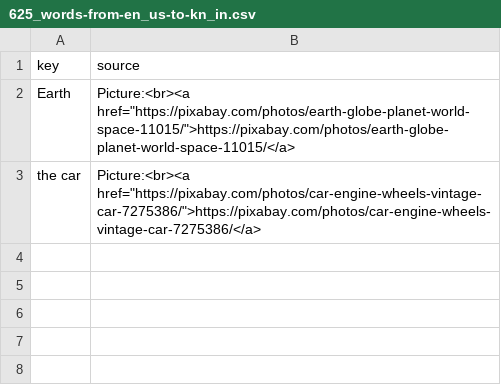
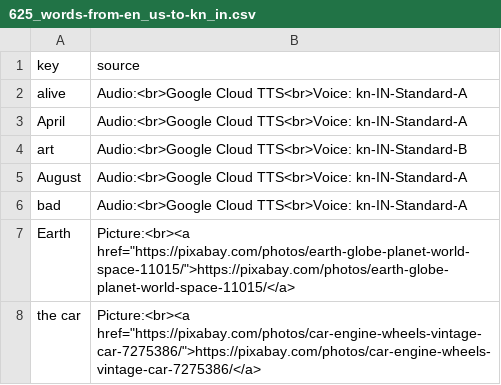
Before and after one commit to ankilangs/ankilangs, a CSV file: src/data/generated/625_words-from-en_us-to-kn_in.csv, drawn as a sheet.

```diff
--- a/src/data/generated/625_words-from-en_us-to-kn_in.csv
+++ b/src/data/generated/625_words-from-en_us-to-kn_in.csv
@@ -1,2 +1,7 @@
 key,source
+alive,Audio:<br>Google Cloud TTS<br>Voice: kn-IN-Standard-A
+April,Audio:<br>Google Cloud TTS<br>Voice: kn-IN-Standard-A
+art,Audio:<br>Google Cloud TTS<br>Voice: kn-IN-Standard-B
+August,Audio:<br>Google Cloud TTS<br>Voice: kn-IN-Standard-A
+bad,Audio:<br>Google Cloud TTS<br>Voice: kn-IN-Standard-A
 Earth,"Picture:<br><a href=""https://pixabay.com/photos/earth-globe-planet-world-space-11015/"">https://pixabay.com/photos/earth-globe-planet-world-space-11015/</a>"
```
Also changed, not shown: src/data/625_words-base-kn_in.csv, 19 other files.
